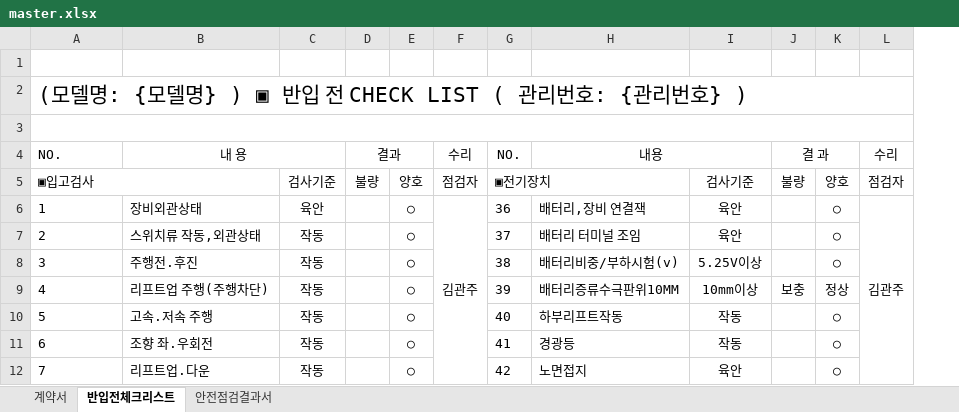
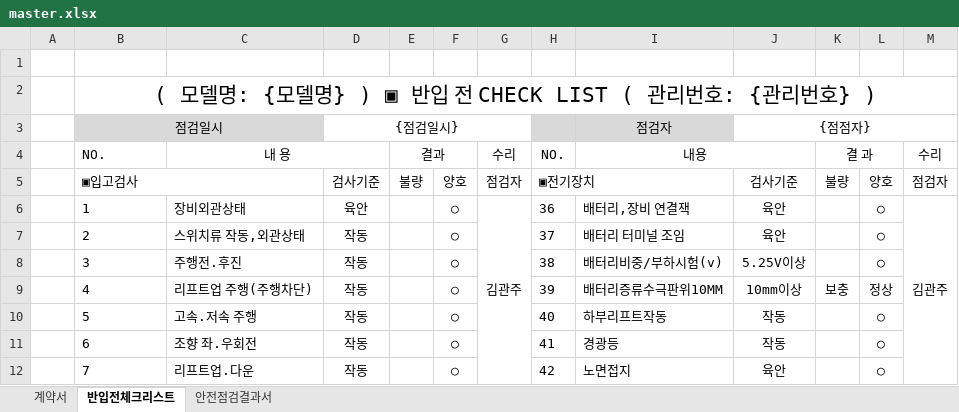
Before and after one commit to DragonRPA/ebro_awp, an Excel workbook: master.xlsx, sheet 반입전체크리스트, drawn as a sheet; only a part is shown; values as stored, in another font and other column widths than the file's, no borders; charts and pictures not drawn; removed rows and columns are numbered as before the commit, all else as after; the diff names each change by its address in the sheet, - before the commit and + after, or states it on an @@ line.

Commit message:
feat(agent): apply 02.반입전체크리스트.xlsx rows(2) and rows(3) placeholders ({점검일시}, {점검자}/{점점자}) in PDF bundle assembly

```diff
--- a/master.xlsx (sheet 반입전체크리스트)
+++ b/master.xlsx (sheet 반입전체크리스트)
+column A, empty
-B2: …번호} )
+B2: …번호} )
-B2 alignment: left
+B2 alignment: center
-row 3: (empty)
+row 3:  | 점검일시 |  | {점검일시} |  |  |  |  | 점검자 | {점점자}
-B3:C3 fill: none
+B3:C3 fill: #D9D9D9
-A3:L3 merged
+B3:C3 merged
+D3:G3 merged
-H3:I3 fill: none
+H3:I3 fill: #D9D9D9
+J3:M3 merged
```
Also changed, not shown: sheet 안전점검결과서, charts or pictures, public/03.안전점검결과서.xlsx, 8 other files.
